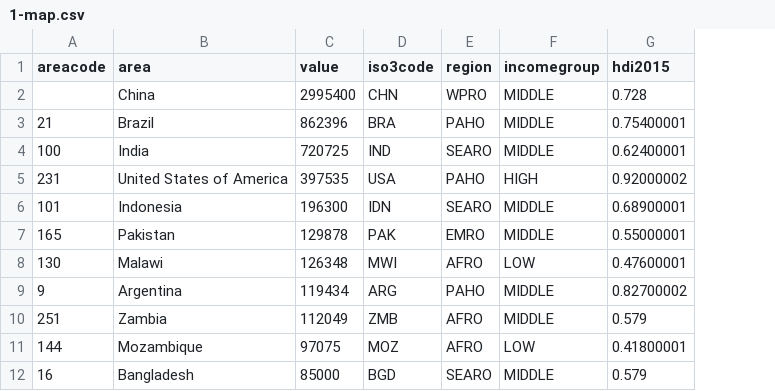
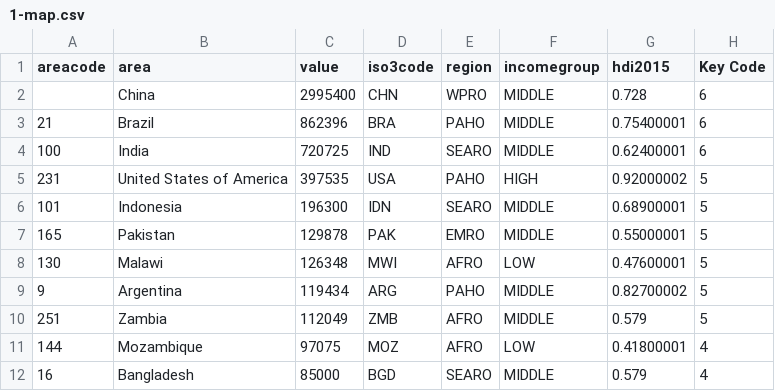
Before and after one commit to RadishLab/TAT001A, a CSV file: public/data/1-map.csv, drawn as a sheet; only a part is shown; the diff names each change by its address in the sheet, - before the commit and + after, or states it on an @@ line.

```diff
--- a/public/data/1-map.csv
+++ b/public/data/1-map.csv
+column H (Key Code), rows 2-12: 6 | 6 | 6 | 5 | 5 | 5 | 5 | 5 | 5 | 4 | 4
```
Also changed, not shown: 1 other file.
